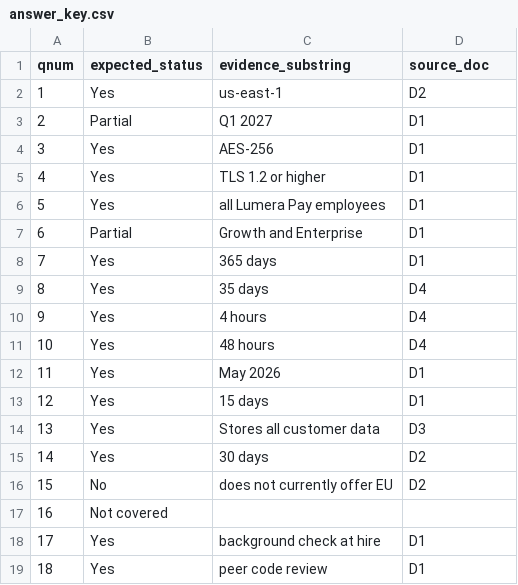
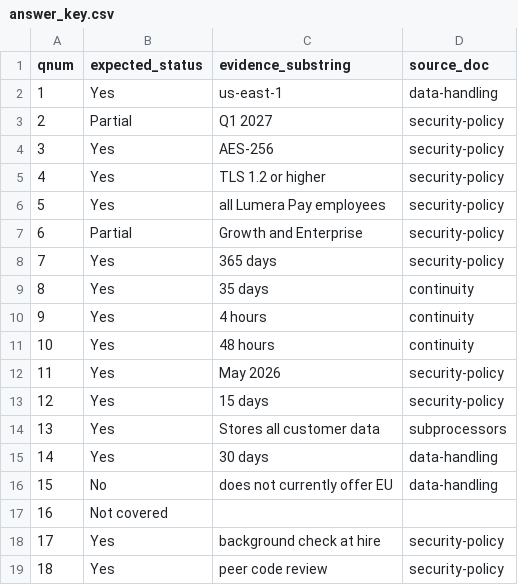
Before and after one commit to tbarasa-seekr/diligence-desk, a CSV file: testsets/answer_key.csv, drawn as a sheet; the diff names each change by its address in the sheet, - before the commit and + after, or states it on an @@ line.

Commit message:
Diligence Desk: complete SOPs, enablement, demo data, and evidence

```diff
--- a/testsets/answer_key.csv
+++ b/testsets/answer_key.csv
-D2 (source_doc): D2
+D2 (source_doc): data-handling
-D3:D8 (source_doc): D1
+D3:D8 (source_doc): security-policy
-D9:D11 (source_doc): D4
+D9:D11 (source_doc): continuity
-D12:D13 (source_doc): D1
+D12:D13 (source_doc): security-policy
-D14 (source_doc): D3
+D14 (source_doc): subprocessors
-D15:D16 (source_doc): D2
+D15:D16 (source_doc): data-handling
-D18:D19 (source_doc): D1
+D18:D19 (source_doc): security-policy
```
Also changed, not shown: 47 other files.
